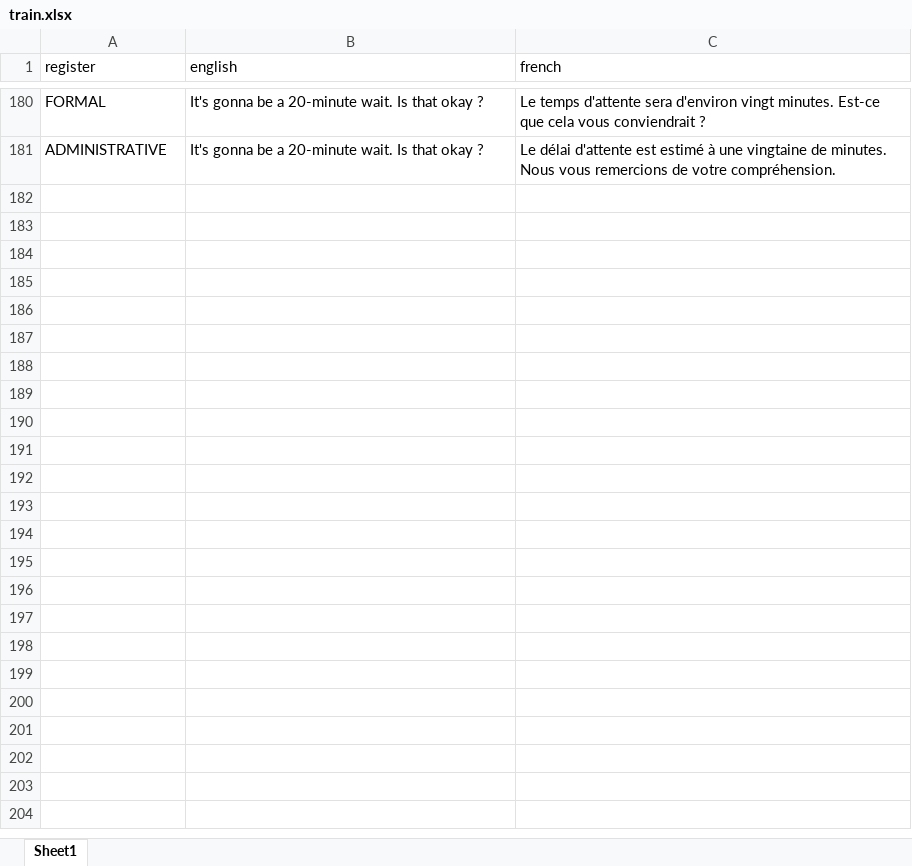
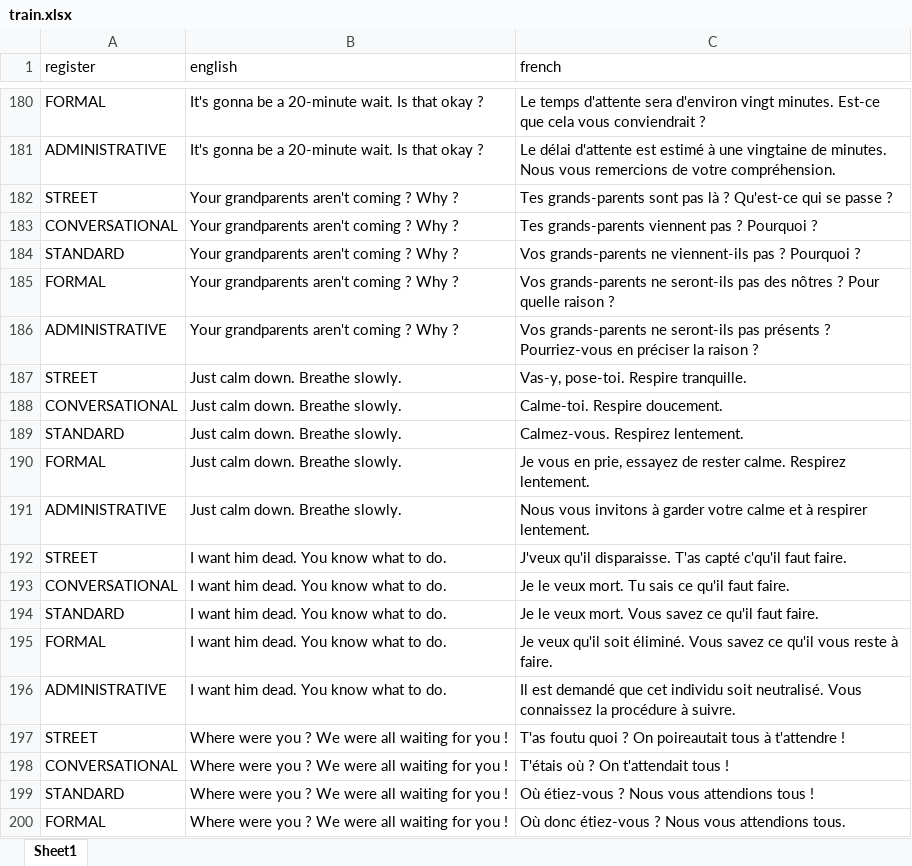
Before and after one commit to Ng-Wayne/tu-ou-vous, an Excel workbook: datasets/train.xlsx, sheet Sheet1, drawn as a sheet; only a part is shown, gaps mark what is left out; values as stored, in another font and other column widths than the file's, no borders; the diff covers the shown part only; the diff names each change by its address in the sheet, - before the commit and + after, or states it on an @@ line.

Commit message:
Added more to the train set

```diff
--- a/datasets/train.xlsx (sheet Sheet1)
+++ b/datasets/train.xlsx (sheet Sheet1)
+row 182: STREET | Your grandparents aren't coming ? Why ? | Tes grands-parents sont pas là ? Qu'est-ce qui se passe ?
+row 183: CONVERSATIONAL | Your grandparents aren't coming ? Why ? | Tes grands-parents viennent pas ? Pourquoi ?
+row 184: STANDARD | Your grandparents aren't coming ? Why ? | Vos grands-parents ne viennent-ils pas ? Pourquoi ?
+row 185: FORMAL | Your grandparents aren't coming ? Why ? | Vos grands-parents ne seront-ils pas des nôtres ? Pour quelle raison ?
+row 186: ADMINISTRATIVE | Your grandparents aren't coming ? Why ? | Vos grands-parents ne seront-ils pas présents ? Pourriez-vous en préciser la raison ?
+row 187: STREET | Just calm down. Breathe slowly. | Vas-y, pose-toi. Respire tranquille.
+row 188: CONVERSATIONAL | Just calm down. Breathe slowly. | Calme-toi. Respire doucement.
+row 189: STANDARD | Just calm down. Breathe slowly. | Calmez-vous. Respirez lentement.
+row 190: FORMAL | Just calm down. Breathe slowly. | Je vous en prie, essayez de rester calme. Respirez lentement.
+row 191: ADMINISTRATIVE | Just calm down. Breathe slowly. | Nous vous invitons à garder votre calme et à respirer lentement.
+row 192: STREET | I want him dead. You know what to do. | J'veux qu'il disparaisse. T'as capté c'qu'il faut faire.
+row 193: CONVERSATIONAL | I want him dead. You know what to do. | Je le veux mort. Tu sais ce qu'il faut faire.
+row 194: STANDARD | I want him dead. You know what to do. | Je le veux mort. Vous savez ce qu'il faut faire.
+row 195: FORMAL | I want him dead. You know what to do. | Je veux qu'il soit éliminé. Vous savez ce qu'il vous reste à faire.
+row 196: ADMINISTRATIVE | I want him dead. You know what to do. | Il est demandé que cet individu soit neutralisé. Vous connaissez la procédure à suivre.
+row 197: STREET | Where were you ? We were all waiting for you ! | T'as foutu quoi ? On poireautait tous à t'attendre !
+row 198: CONVERSATIONAL | Where were you ? We were all waiting for you ! | T'étais où ? On t'attendait tous !
+row 199: STANDARD | Where were you ? We were all waiting for you ! | Où étiez-vous ? Nous vous attendions tous !
+row 200: FORMAL | Where were you ? We were all waiting for you ! | Où donc étiez-vous ? Nous vous attendions tous.
```
Also changed, not shown: 21 added rows elsewhere in this sheet.
